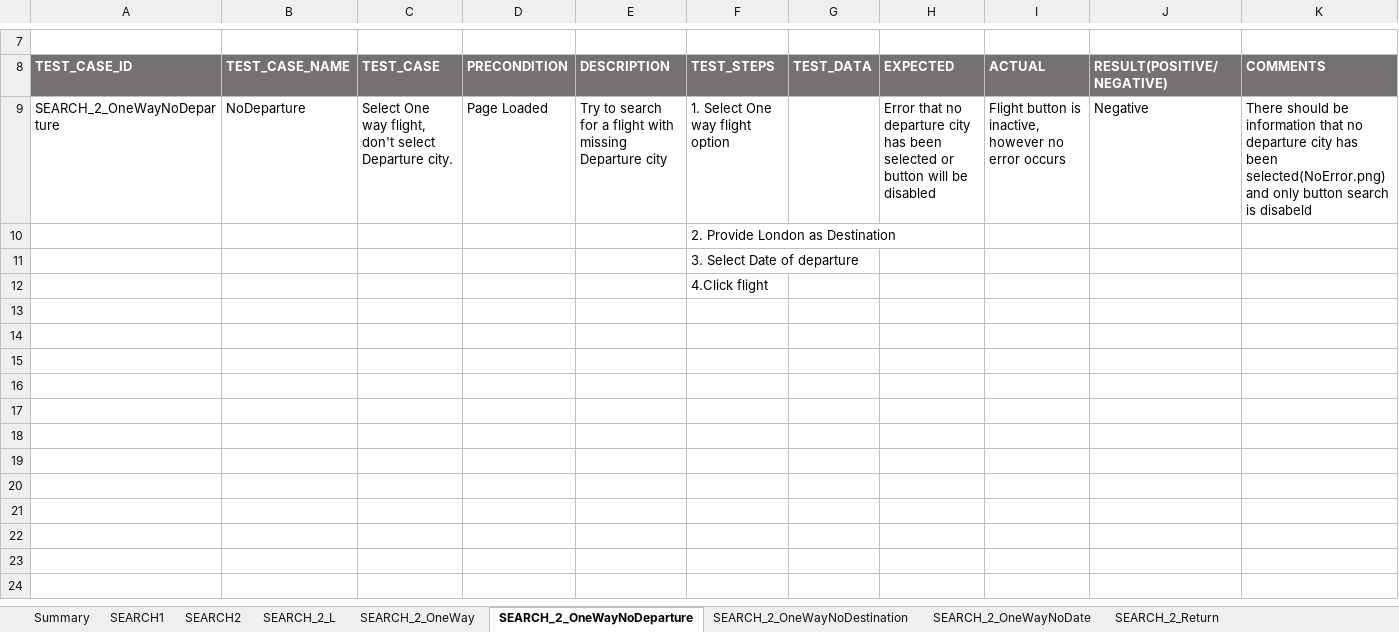
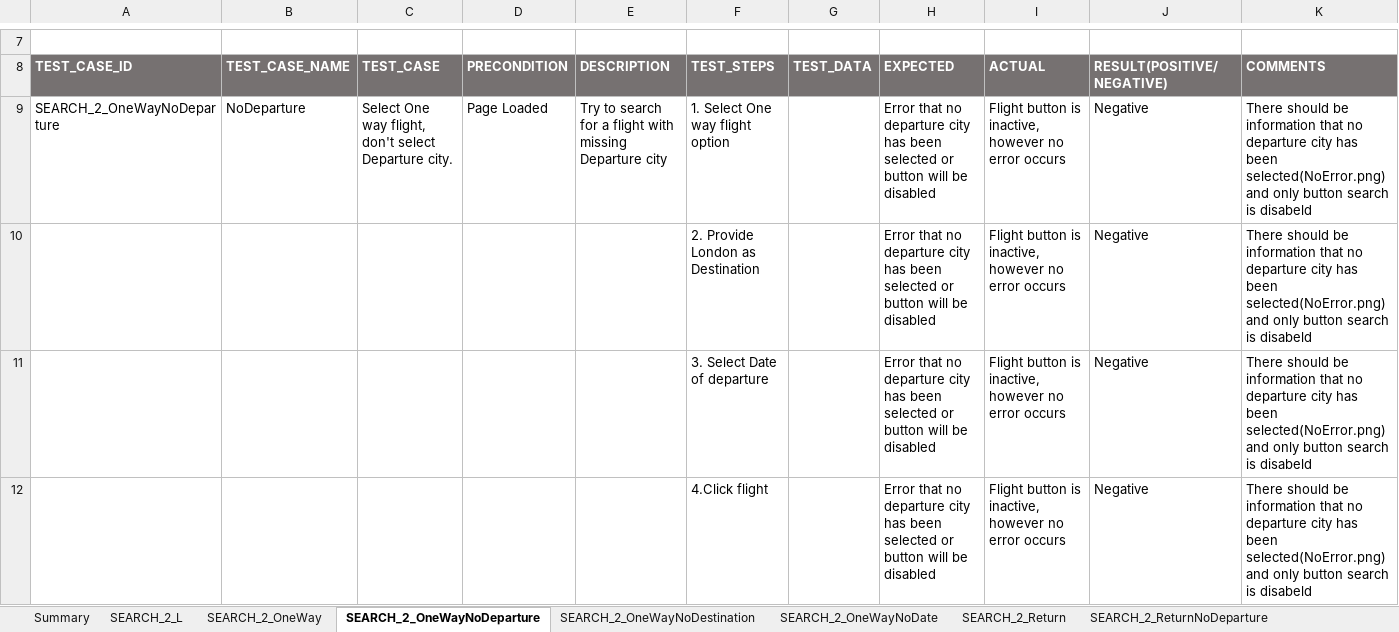
Before and after one commit to Sulabasana/Testing, an Excel workbook: Test.xlsx, sheet SEARCH_2_OneWayNoDeparture, drawn as a sheet; only a part is shown, gaps mark what is left out; values as stored, in another font and other column widths than the file's, no borders; conditional formats not drawn; removed rows and columns are numbered as before the commit, all else as after; the diff names each change by its address in the sheet, - before the commit and + after, or states it on an @@ line.

```diff
--- a/Test.xlsx (sheet SEARCH_2_OneWayNoDeparture)
+++ b/Test.xlsx (sheet SEARCH_2_OneWayNoDeparture)
@@ sheet tab hidden: SEARCH1 @@
@@ sheet tab hidden: SEARCH2 @@
-row 10:  |  |  |  |  | 2. Provide London as Destination
-row 11:  |  |  |  |  | 3. Select Date of departure
-row 12:  |  |  |  |  | 4.Click flight
+row 10:  |  |  |  |  | 2. Provide London as Destination |  | Error that no departure city has been selected or button will be disabled | Flight button is inactive, however no error occurs | Negative | There should be information that no departure city has been selected(NoError.png) and only button search is disabeld
+row 11:  |  |  |  |  | 3. Select Date of departure |  | Error that no departure city has been selected or button will be disabled | Flight button is inactive, however no error occurs | Negative | There should be information that no departure city has been selected(NoError.png) and only button search is disabeld
+row 12:  |  |  |  |  | 4.Click flight |  | Error that no departure city has been selected or button will be disabled | Flight button is inactive, however no error occurs | Negative | There should be information that no departure city has been selected(NoError.png) and only button search is disabeld
```
Also changed, not shown: sheet SEARCH_2_ReturnNoArrivalDate, sheet SEARCH_2_ReturnNoDeparture, sheet SEARCH_2_ReturnNoDestination, sheet SEARCH_2_ReturnNoDepartureDate, sheet SEARCH_2_Return, sheet SEARCH_2_OneWayNoDestination, 2 more sheets, 4 other files.
